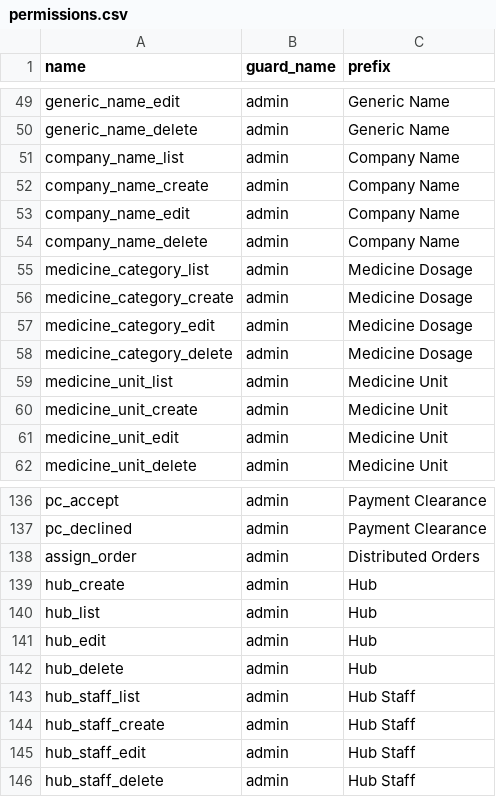
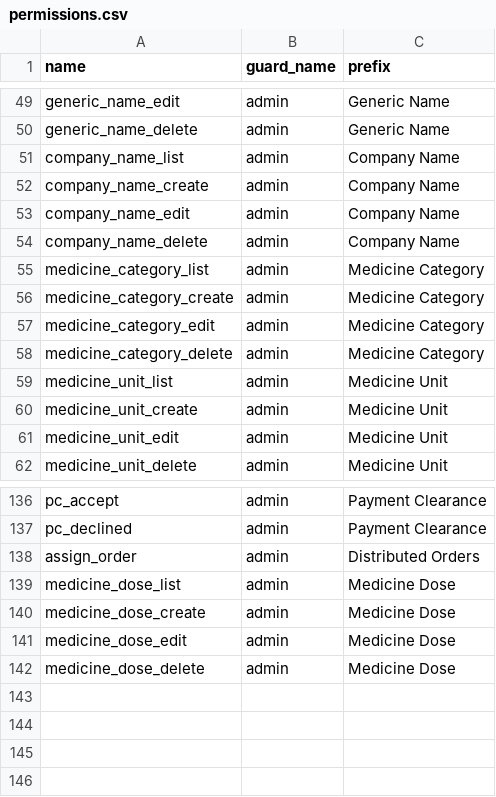
Before and after one commit to euitsol/dhaka_pharmacy, a CSV file: public/csv/permissions.csv, drawn as a sheet; only a part is shown, gaps mark what is left out; removed rows and columns are numbered as before the commit, all else as after; the diff names each change by its address in the sheet, - before the commit and + after, or states it on an @@ line.

Commit message:
medicine update

```diff
--- a/public/csv/permissions.csv
+++ b/public/csv/permissions.csv
-C55:C58 (prefix): Medicine Dosage
+C55:C58 (prefix): Medicine Category
-row 139: hub_create | admin | Hub
-row 140: hub_list | admin | Hub
-row 141: hub_edit | admin | Hub
-row 142: hub_delete | admin | Hub
-row 143: hub_staff_list | admin | Hub Staff
-row 144: hub_staff_create | admin | Hub Staff
-row 145: hub_staff_edit | admin | Hub Staff
-row 146: hub_staff_delete | admin | Hub Staff
+row 139: medicine_dose_list | admin | Medicine Dose
+row 140: medicine_dose_create | admin | Medicine Dose
+row 141: medicine_dose_edit | admin | Medicine Dose
+row 142: medicine_dose_delete | admin | Medicine Dose
```
Also changed, not shown: 6 other files.
